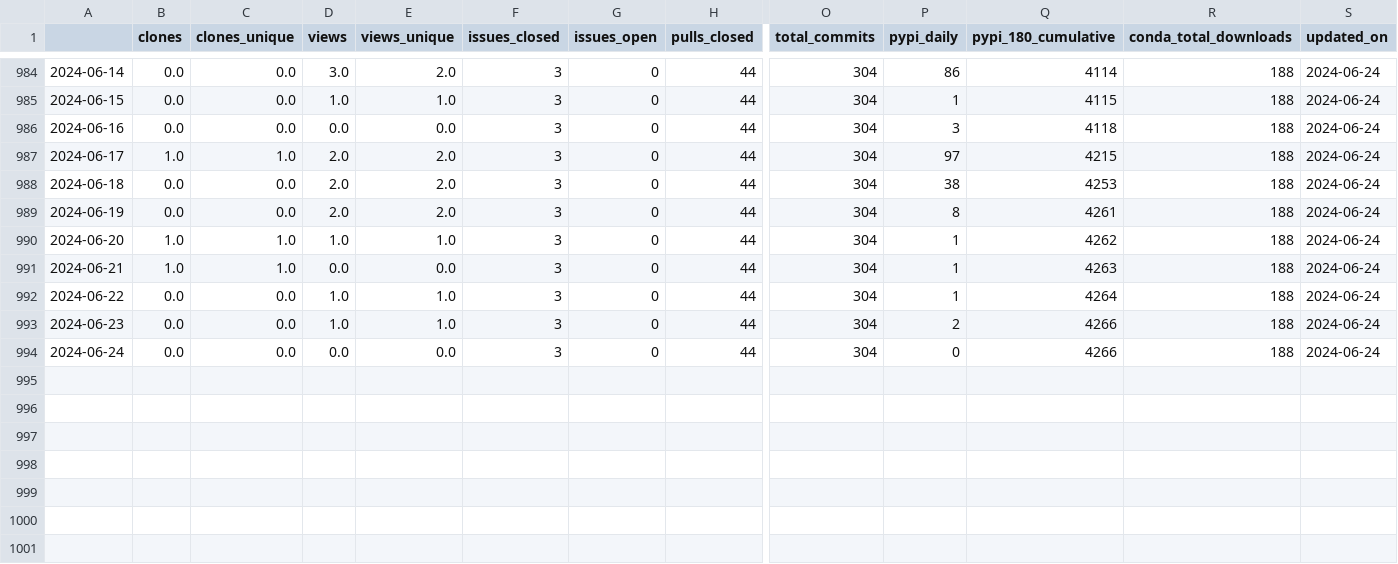
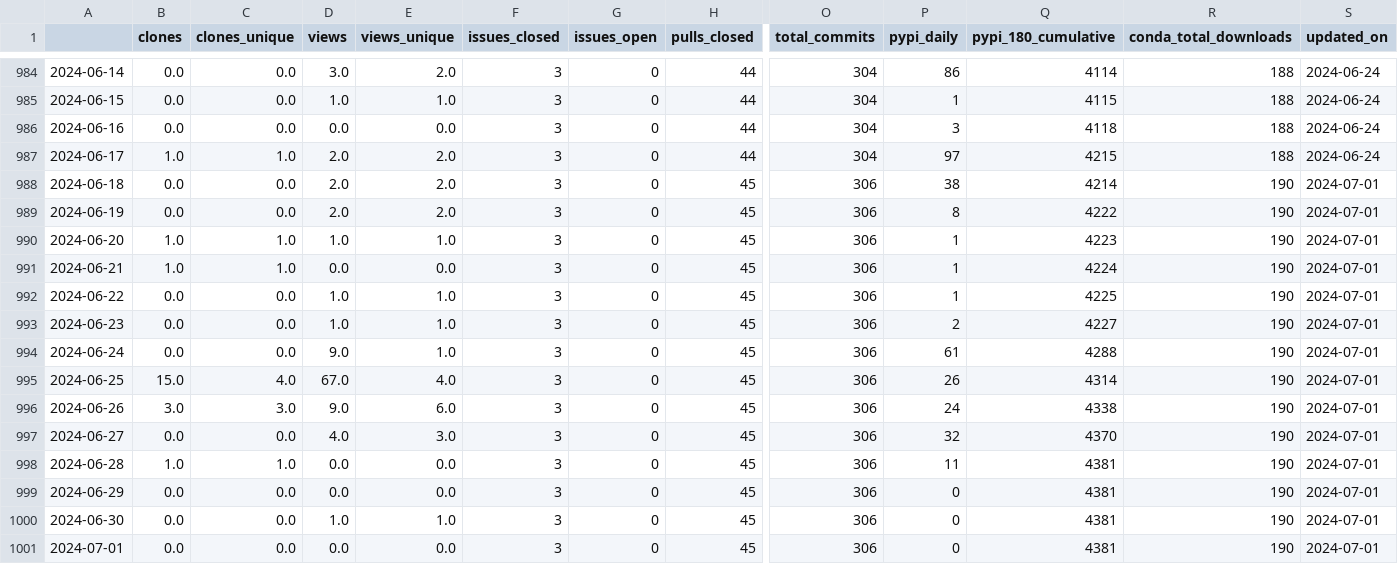
Before and after one commit to NREL/osos, a CSV file: data/nrwal.csv, drawn as a sheet; only a part is shown, gaps mark what is left out; rows hold the shown columns only; the diff names each change by its address in the sheet, - before the commit and + after, or states it on an @@ line.

```diff
--- a/data/nrwal.csv
+++ b/data/nrwal.csv
-H988:H994 (pulls_closed): 44
+H988:H994 (pulls_closed): 45
-O988:O994 (total_commits): 304
+O988:O994 (total_commits): 306
-Q988 (pypi_180_cumulative): 4253
+Q988 (pypi_180_cumulative): 4214
-R988:R994 (conda_total_downloads): 188
+R988:R994 (conda_total_downloads): 190
-S988:S994 (updated_on): 2024-06-24
+S988:S994 (updated_on): 2024-07-01
-Q989 (pypi_180_cumulative): 4261
+Q989 (pypi_180_cumulative): 4222
-Q990 (pypi_180_cumulative): 4262
+Q990 (pypi_180_cumulative): 4223
-Q991 (pypi_180_cumulative): 4263
+Q991 (pypi_180_cumulative): 4224
-Q992 (pypi_180_cumulative): 4264
+Q992 (pypi_180_cumulative): 4225
-Q993 (pypi_180_cumulative): 4266
+Q993 (pypi_180_cumulative): 4227
-D994 (views): 0.0
+D994 (views): 9.0
-E994 (views_unique): 0.0
+E994 (views_unique): 1.0
-P994 (pypi_daily): 0
+P994 (pypi_daily): 61
-Q994 (pypi_180_cumulative): 4266
+Q994 (pypi_180_cumulative): 4288
+row 995: 2024-06-25 | 15.0 | 4.0 | 67.0 | 4.0 | 3 | 0 | 45 | 306 | 26 | 4314 | 190 | 2024-07-01
+row 996: 2024-06-26 | 3.0 | 3.0 | 9.0 | 6.0 | 3 | 0 | 45 | 306 | 24 | 4338 | 190 | 2024-07-01
+row 997: 2024-06-27 | 0.0 | 0.0 | 4.0 | 3.0 | 3 | 0 | 45 | 306 | 32 | 4370 | 190 | 2024-07-01
+row 998: 2024-06-28 | 1.0 | 1.0 | 0.0 | 0.0 | 3 | 0 | 45 | 306 | 11 | 4381 | 190 | 2024-07-01
+row 999: 2024-06-29 | 0.0 | 0.0 | 0.0 | 0.0 | 3 | 0 | 45 | 306 | 0 | 4381 | 190 | 2024-07-01
+row 1000: 2024-06-30 | 0.0 | 0.0 | 1.0 | 1.0 | 3 | 0 | 45 | 306 | 0 | 4381 | 190 | 2024-07-01
+row 1001: 2024-07-01 | 0.0 | 0.0 | 0.0 | 0.0 | 3 | 0 | 45 | 306 | 0 | 4381 | 190 | 2024-07-01
```
Also changed, not shown: data/phygnn.csv, data/rev.csv, 20 other files.
